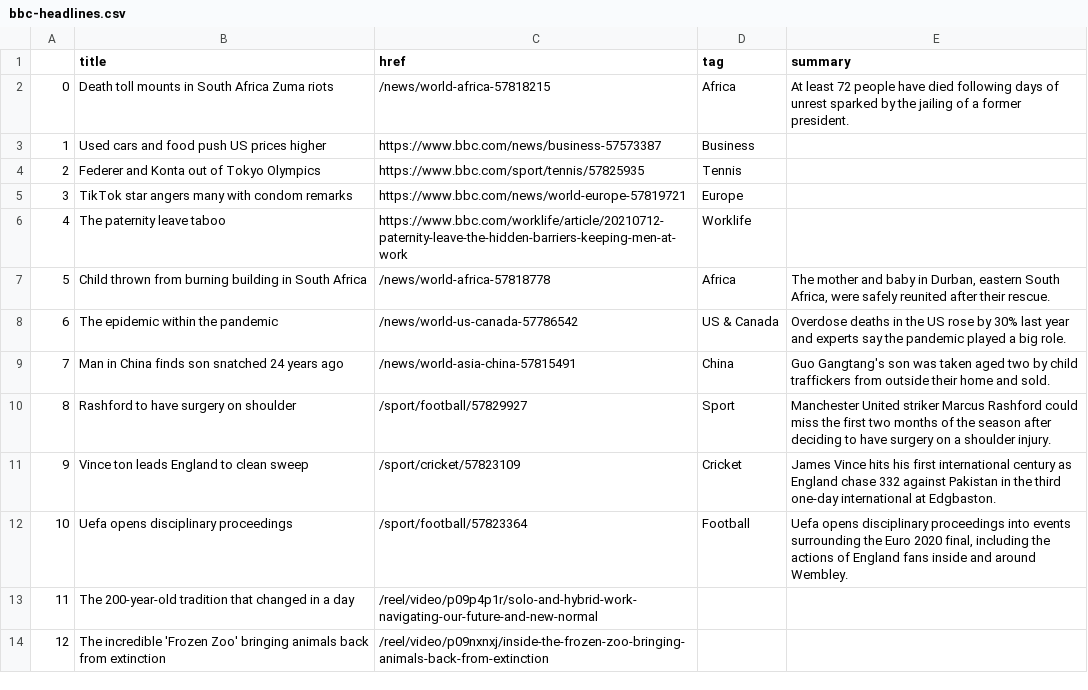
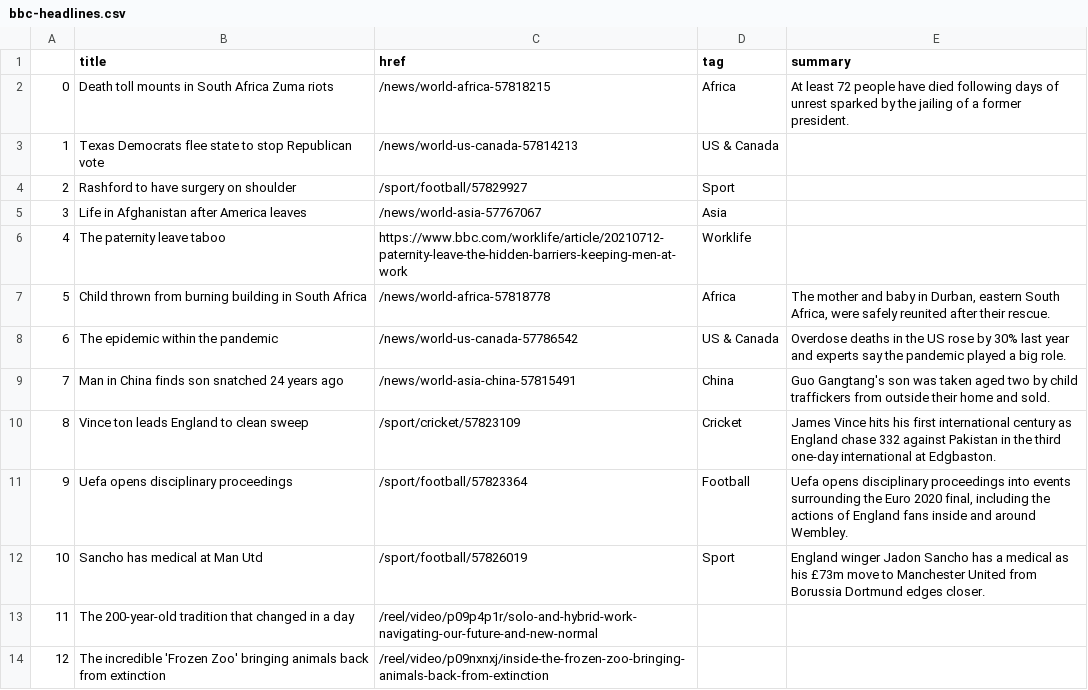
Before and after one commit to bronna/auto-scraper, a CSV file: bbc-headlines.csv, drawn as a sheet; only a part is shown.

```diff
--- a/bbc-headlines.csv
+++ b/bbc-headlines.csv
@@ -2,5 +2,5 @@
 0,Death toll mounts in South Africa Zuma riots,/news/world-africa-57818215,Africa,At least 72 people have died following days of unrest sparked by the jailing of a former president.
-1,Used cars and food push US prices higher,https://www.bbc.com/news/business-57573387,Business,
-2,Federer and Konta out of Tokyo Olympics,https://www.bbc.com/sport/tennis/57825935,Tennis,
-3,TikTok star angers many with condom remarks,https://www.bbc.com/news/world-europe-57819721,Europe,
+1,Texas Democrats flee state to stop Republican vote,/news/world-us-canada-57814213,US & Canada,
+2,Rashford to have surgery on shoulder,/sport/football/57829927,Sport,
+3,Life in Afghanistan after America leaves,/news/world-asia-57767067,Asia,
 4,The paternity leave taboo,https://www.bbc.com/worklife/article/20210712-paternity-leave-the-hidden-barriers-keeping-men-at-work,Worklife,
@@ -9,5 +9,5 @@
 7,Man in China finds son snatched 24 years ago,/news/world-asia-china-57815491,China,Guo Gangtang's son was taken aged two by child traffickers from outside their home and sold.
-8,Rashford to have surgery on shoulder,/sport/football/57829927,Sport,Manchester United striker Marcus Rashford could miss the first two months of the season after deciding to have surgery on a shoulder injury.
-9,Vince ton leads England to clean sweep,/sport/cricket/57823109,Cricket,James Vince hits his first international century as England chase 332 against Pakistan in the third one-day international at Edgbaston.
-10,Uefa opens disciplinary proceedings,/sport/football/57823364,Football,"Uefa opens disciplinary proceedings into events surrounding the Euro 2020 final, including the actions of England fans inside and around Wembley."
+8,Vince ton leads England to clean sweep,/sport/cricket/57823109,Cricket,James Vince hits his first international century as England chase 332 against Pakistan in the third one-day international at Edgbaston.
+9,Uefa opens disciplinary proceedings,/sport/football/57823364,Football,"Uefa opens disciplinary proceedings into events surrounding the Euro 2020 final, including the actions of England fans inside and around Wembley."
+10,Sancho has medical at Man Utd,/sport/football/57826019,Sport,England winger Jadon Sancho has a medical as his £73m move to Manchester United from Borussia Dortmund edges closer.
 11,The 200-year-old tradition that changed in a day,/reel/video/p09p4p1r/solo-and-hybrid-work-navigating-our-future-and-new-normal,,
```
